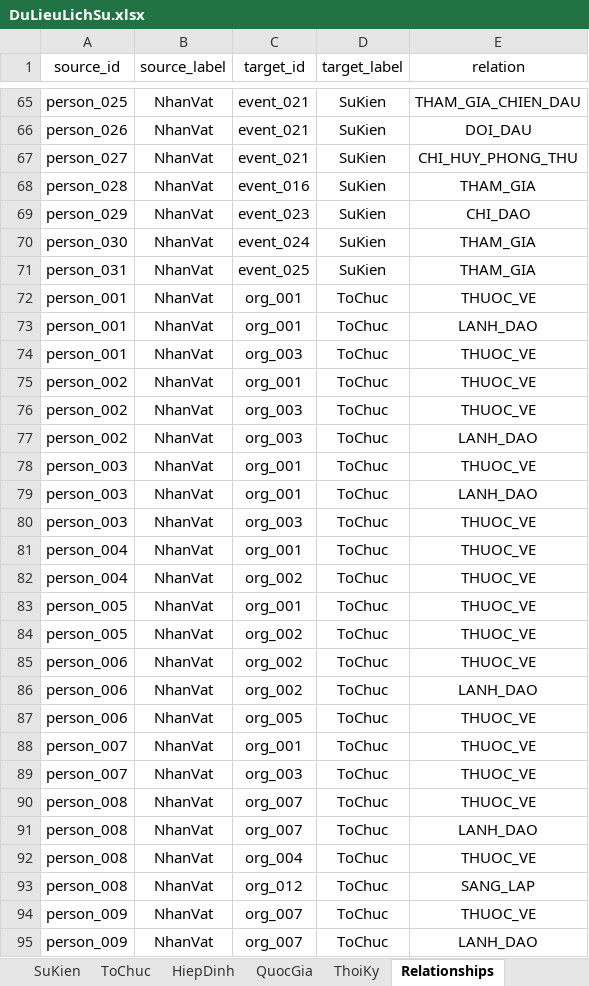
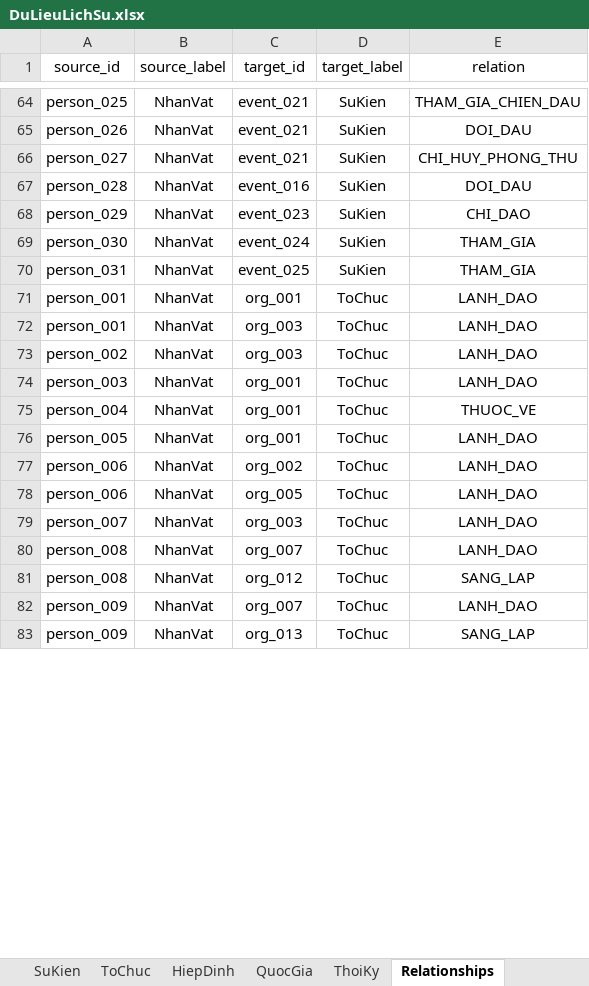
Before and after one commit to tran-quoc-nghia/History-VIetNam, an Excel workbook: DuLieuLichSu.xlsx, sheet Relationships, drawn as a sheet; only a part is shown, gaps mark what is left out; the shorter side is filled out with more unchanged rows; values as stored, in another font and other column widths than the file's, no borders; removed rows and columns are numbered as before the commit, all else as after; the diff covers the shown part only; the diff names each change by its address in the sheet, - before the commit and + after, or states it on an @@ line.

```diff
--- a/DuLieuLichSu.xlsx (sheet Relationships)
+++ b/DuLieuLichSu.xlsx (sheet Relationships)
-E67 (relation): THAM_GIA
+E67 (relation): DOI_DAU
-row 72: person_001 | NhanVat | org_001 | ToChuc | THUOC_VE
-E72 (relation): THUOC_VE
+E72 (relation): LANH_DAO
-row 75: person_002 | NhanVat | org_001 | ToChuc | THUOC_VE
-row 76: person_002 | NhanVat | org_003 | ToChuc | THUOC_VE
-row 78: person_003 | NhanVat | org_001 | ToChuc | THUOC_VE
-row 80: person_003 | NhanVat | org_003 | ToChuc | THUOC_VE
-row 82: person_004 | NhanVat | org_002 | ToChuc | THUOC_VE
-E76 (relation): THUOC_VE
+E76 (relation): LANH_DAO
-row 84: person_005 | NhanVat | org_002 | ToChuc | THUOC_VE
-row 85: person_006 | NhanVat | org_002 | ToChuc | THUOC_VE
-E78 (relation): THUOC_VE
+E78 (relation): LANH_DAO
-row 88: person_007 | NhanVat | org_001 | ToChuc | THUOC_VE
-E79 (relation): THUOC_VE
+E79 (relation): LANH_DAO
-row 90: person_008 | NhanVat | org_007 | ToChuc | THUOC_VE
-row 92: person_008 | NhanVat | org_004 | ToChuc | THUOC_VE
-row 94: person_009 | NhanVat | org_007 | ToChuc | THUOC_VE
```
Also changed, not shown: 1 added row, 73 removed rows and 38 edited cells elsewhere in this sheet, 44 other files.
